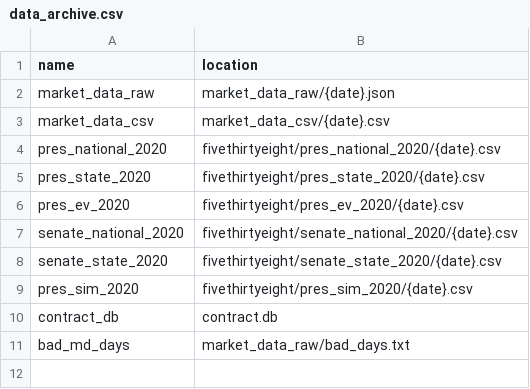
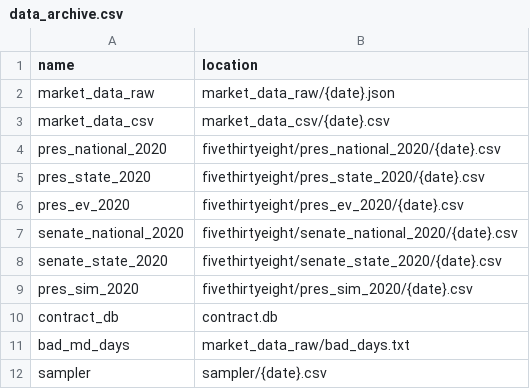
Before and after one commit to davidkzeng/pi-trading-lib, a CSV file: python/pi_trading_lib/config/data_archive.csv, drawn as a sheet.

Commit message:
working sampler

```diff
--- a/python/pi_trading_lib/config/data_archive.csv
+++ b/python/pi_trading_lib/config/data_archive.csv
@@ -11 +11,2 @@ contract_db,contract.db
 bad_md_days,market_data_raw/bad_days.txt
+sampler,sampler/{date}.csv
```
Also changed, not shown: 13 other files.
